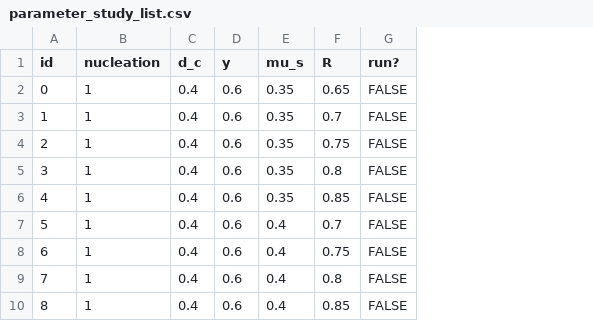
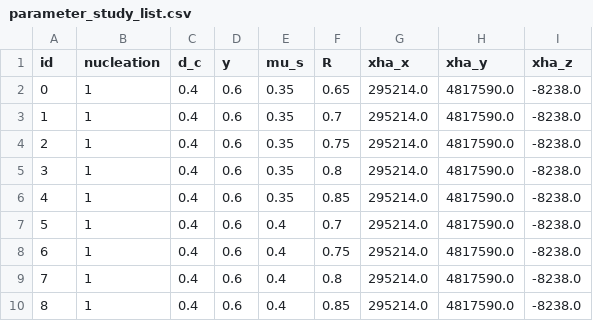
Before and after one commit to christadler/SeisSol_ParamStudies, a CSV file: Inputs/parameter_study_list.csv, drawn as a sheet; only a part is shown; removed rows and columns are numbered as before the commit, all else as after; the diff names each change by its address in the sheet, - before the commit and + after, or states it on an @@ line.

Commit message:
added parameter xha_x/y/z to .csv file

```diff
--- a/Inputs/parameter_study_list.csv
+++ b/Inputs/parameter_study_list.csv
-column G (run?), rows 2-10: all FALSE
+column G (xha_x), rows 2-10: all 295214.0
+column H (xha_y), rows 2-10: all 4817590.0
+column I (xha_z), rows 2-10: all -8238.0
```
Also changed, not shown: 4 other files.
